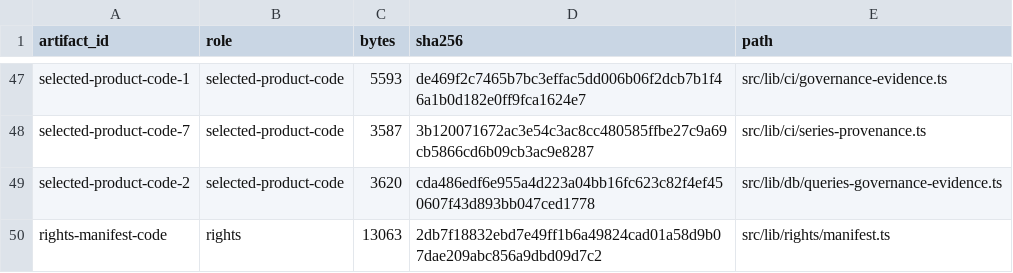
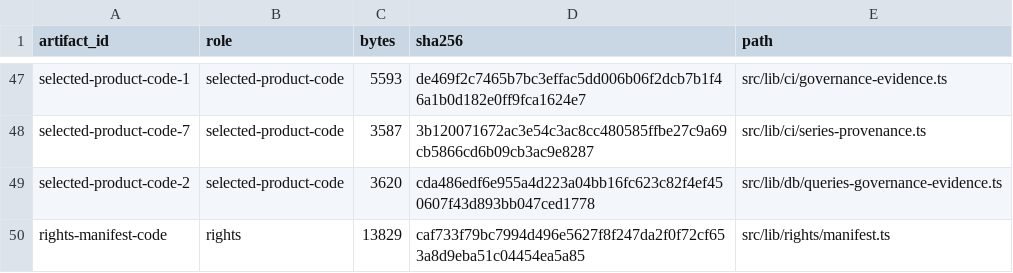
Before and after one commit to fbalino/civica, a CSV file: data/releases/governance-evidence-review-packet-2026-07-v2/artifact-inventory.v1.csv, drawn as a sheet; only a part is shown, gaps mark what is left out.

```diff
--- a/data/releases/governance-evidence-review-packet-2026-07-v2/artifact-inventory.v1.csv
+++ b/data/releases/governance-evidence-review-packet-2026-07-v2/artifact-inventory.v1.csv
@@ -49,2 +49,2 @@
 "selected-product-code-2","selected-product-code","3620","cda486edf6e955a4d223a04bb16fc623c82f4ef450607f43d893bb047ced1778","src/lib/db/queries-governance-evidence.ts"
-"rights-manifest-code","rights","13063","2db7f18832ebd7e49ff1b6a49824cad01a58d9b07dae209abc856a9dbd09d7c2","src/lib/rights/manifest.ts"
+"rights-manifest-code","rights","13829","caf733f79bc7994d496e5627f8f247da2f0f72cf653a8d9eba51c04454ea5a85","src/lib/rights/manifest.ts"
```
Also changed, not shown: 50 other files.
